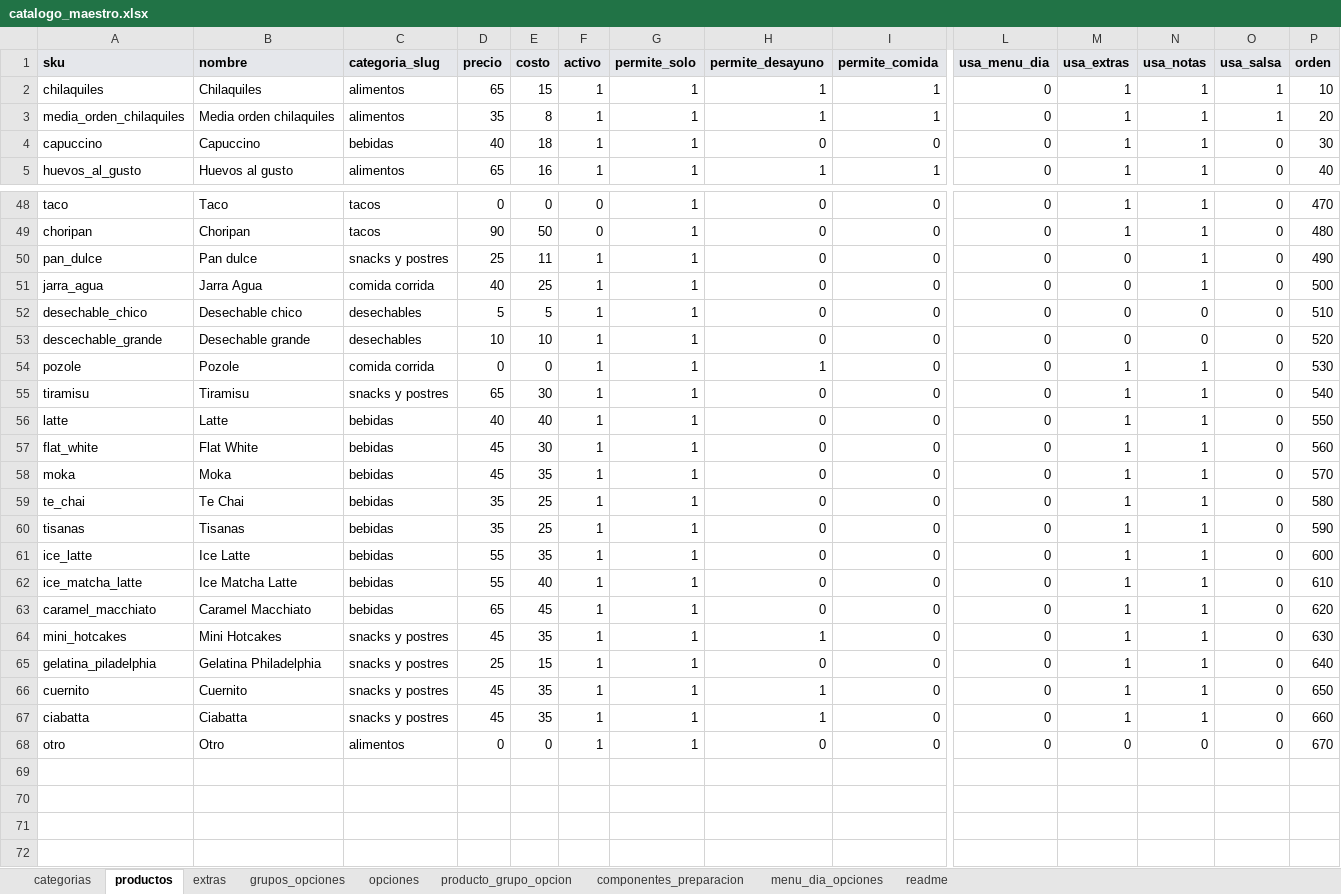
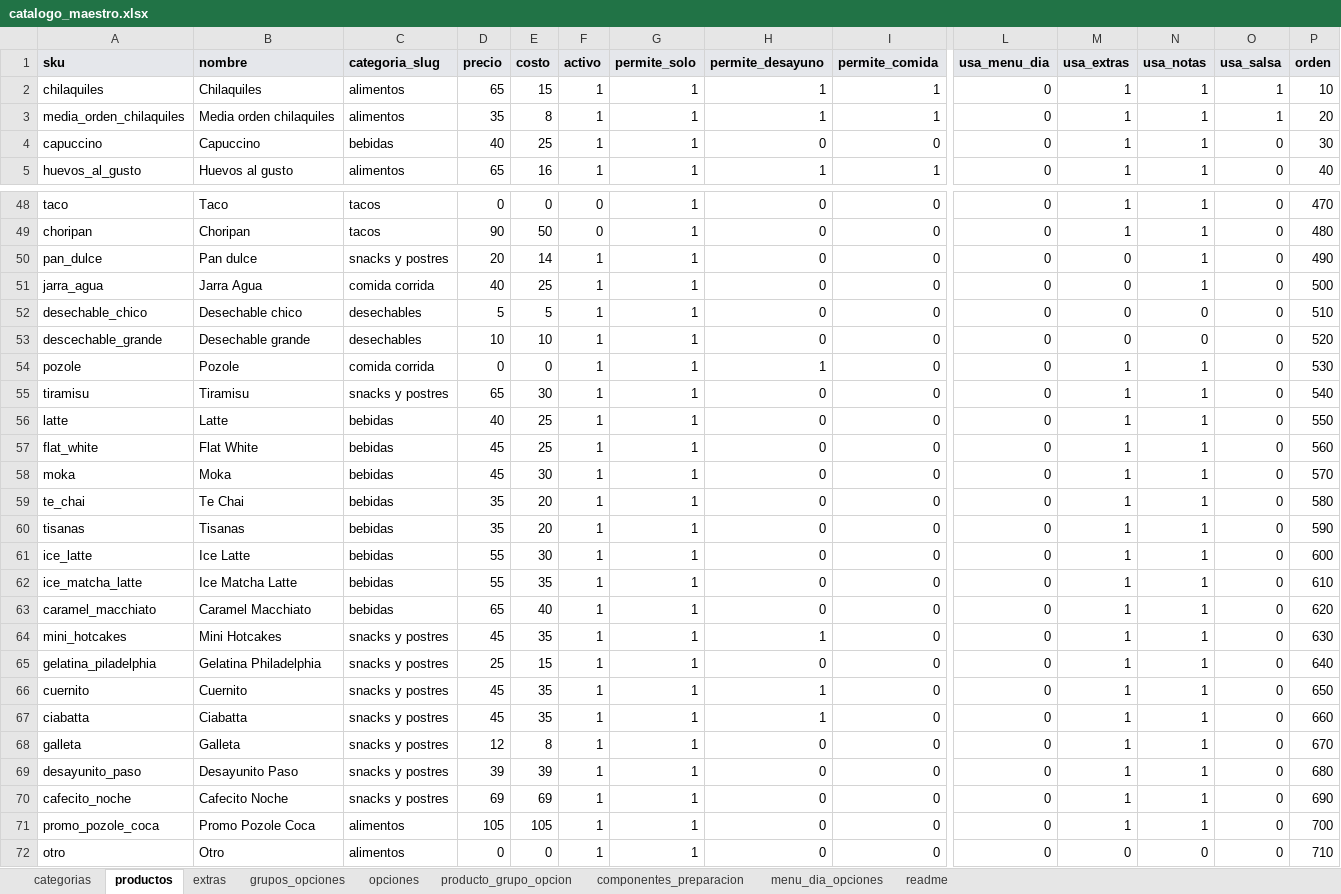
Before and after one commit to CRIMMANDE/cafeteria-pos, an Excel workbook: database/catalogos/catalogo_maestro.xlsx, sheet productos, drawn as a sheet; only a part is shown, gaps mark what is left out; values as stored, in another font and other column widths than the file's, no borders; charts and pictures not drawn; addresses are those after the commit; rows hold the shown columns only; the diff names each change by its address in the sheet, - before the commit and + after, or states it on an @@ line.

Commit message:
Actualizacion catalogo maestro galletas

```diff
--- a/database/catalogos/catalogo_maestro.xlsx (sheet productos)
+++ b/database/catalogos/catalogo_maestro.xlsx (sheet productos)
-E4 (costo): 18
+E4 (costo): 25
-D50 (precio): 25
+D50 (precio): 20
-E50 (costo): 11
+E50 (costo): 14
-E56 (costo): 40
+E56 (costo): 25
-E57 (costo): 30
+E57 (costo): 25
-E58 (costo): 35
+E58 (costo): 30
-E59:E60 (costo): 25
+E59:E60 (costo): 20
-E61 (costo): 35
+E61 (costo): 30
-E62 (costo): 40
+E62 (costo): 35
-E63 (costo): 45
+E63 (costo): 40
+row 68: galleta | Galleta | snacks y postres | 12 | 8 | 1 | 1 | 0 | 0 | 0 | 1 | 1 | 0 | 670
+row 69: desayunito_paso | Desayunito Paso | snacks y postres | 39 | 39 | 1 | 1 | 0 | 0 | 0 | 1 | 1 | 0 | 680
+row 70: cafecito_noche | Cafecito Noche | snacks y postres | 69 | 69 | 1 | 1 | 0 | 0 | 0 | 1 | 1 | 0 | 690
+row 71: promo_pozole_coca | Promo Pozole Coca | alimentos | 105 | 105 | 1 | 1 | 0 | 0 | 0 | 1 | 1 | 0 | 700
-P72 (orden): 670
+P72 (orden): 710
```
Also changed, not shown: sheet opciones, sheet componentes_preparacion, sheet grupos_opciones, sheet producto_grupo_opcion.
